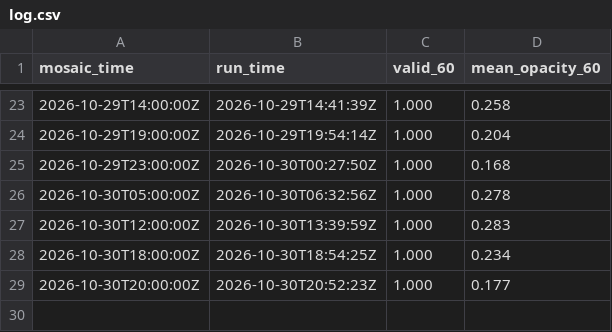
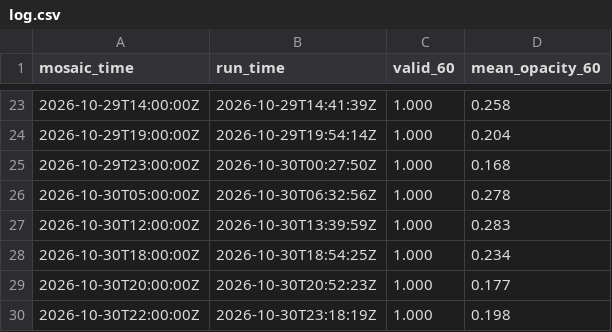
Before and after one commit to gentakestudio/rr-clouds, a CSV file: log.csv, drawn as a sheet; only a part is shown, gaps mark what is left out.

```diff
--- a/log.csv
+++ b/log.csv
@@ -29 +29,2 @@ mosaic_time,run_time,valid_60,mean_opacity_60
 2026-10-30T20:00:00Z,2026-10-30T20:52:23Z,1.000,0.177
+2026-10-30T22:00:00Z,2026-10-30T23:18:19Z,1.000,0.198
```
Also changed, not shown: 1 other file.
